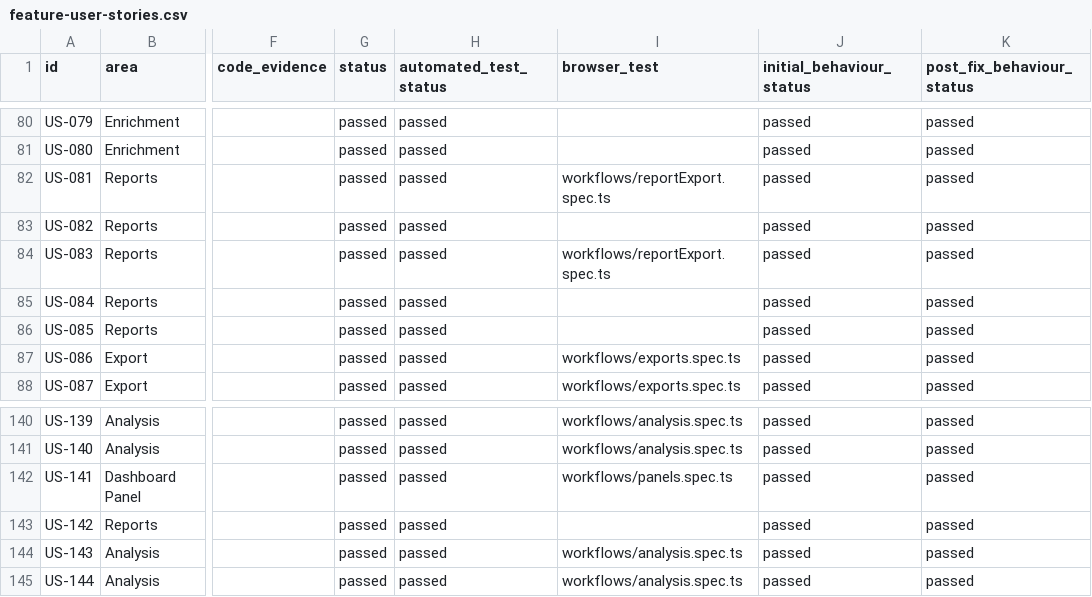
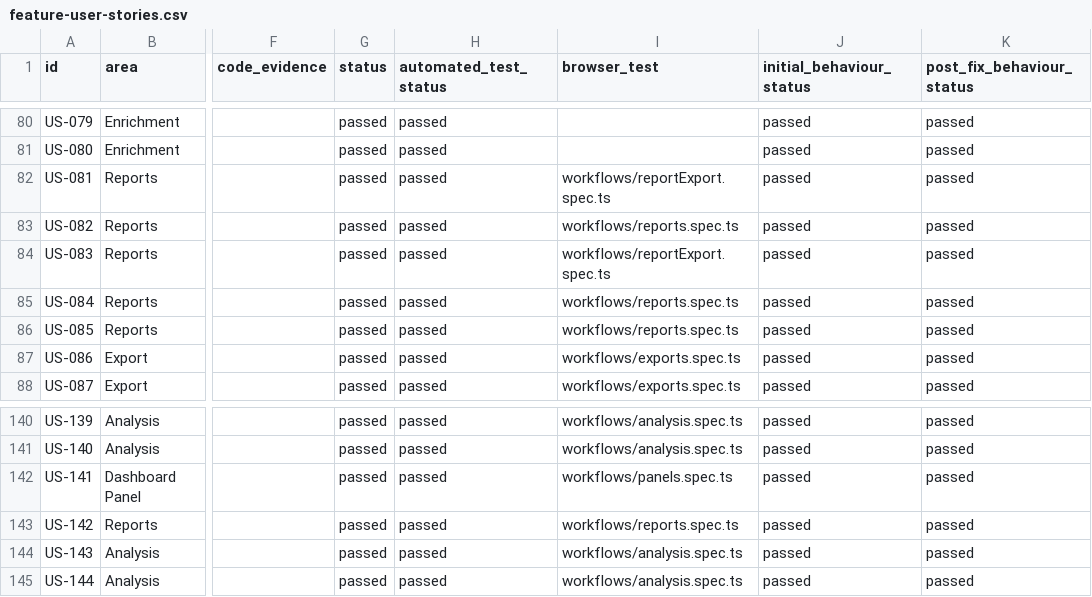
Before and after one commit to hasamba/DFIR-Companion, a CSV file: feature-user-stories.csv, drawn as a sheet; only a part is shown, gaps mark what is left out; the diff names each change by its address in the sheet, - before the commit and + after, or states it on an @@ line.

```diff
--- a/feature-user-stories.csv
+++ b/feature-user-stories.csv
-I83 (browser_test): (empty)
+I83 (browser_test): workflows/reports.spec.ts
-I85:I86 (browser_test): (empty)
+I85:I86 (browser_test): workflows/reports.spec.ts
-I143 (browser_test): (empty)
+I143 (browser_test): workflows/reports.spec.ts
```
Also changed, not shown: 1 other file.
